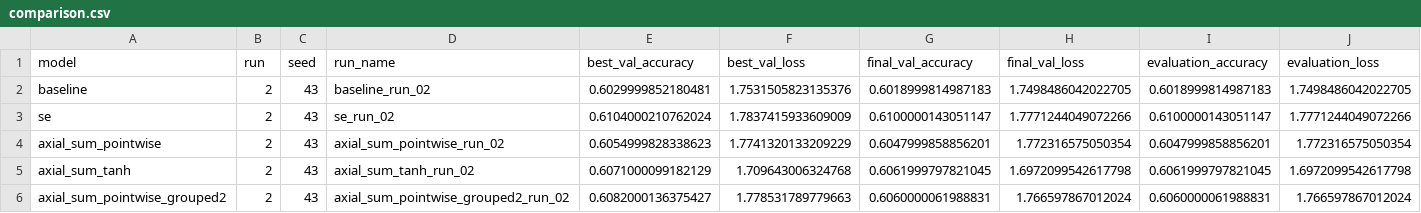
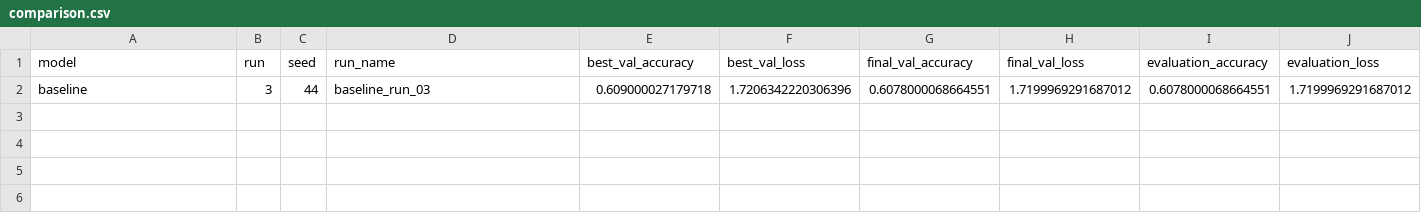
Before and after one commit to peterniederl/ConvAttnBlocks, a CSV file: results/comparison.csv, drawn as a sheet.

Commit message:
Update experiment results

```diff
--- a/results/comparison.csv
+++ b/results/comparison.csv
@@ -1,6 +1,2 @@
 model,run,seed,run_name,best_val_accuracy,best_val_loss,final_val_accuracy,final_val_loss,evaluation_accuracy,evaluation_loss
-baseline,2,43,baseline_run_02,0.6029999852180481,1.7531505823135376,0.6018999814987183,1.7498486042022705,0.6018999814987183,1.7498486042022705
-se,2,43,se_run_02,0.6104000210762024,1.7837415933609009,0.6100000143051147,1.7771244049072266,0.6100000143051147,1.7771244049072266
-axial_sum_pointwise,2,43,axial_sum_pointwise_run_02,0.6054999828338623,1.7741320133209229,0.6047999858856201,1.772316575050354,0.6047999858856201,1.772316575050354
-axial_sum_tanh,2,43,axial_sum_tanh_run_02,0.6071000099182129,1.709643006324768,0.6061999797821045,1.6972099542617798,0.6061999797821045,1.6972099542617798
-axial_sum_pointwise_grouped2,2,43,axial_sum_pointwise_grouped2_run_02,0.6082000136375427,1.778531789779663,0.6060000061988831,1.766597867012024,0.6060000061988831,1.766597867012024
+baseline,3,44,baseline_run_03,0.609000027179718,1.7206342220306396,0.6078000068664551,1.7199969291687012,0.6078000068664551,1.7199969291687012
```
Also changed, not shown: 12 other files.
